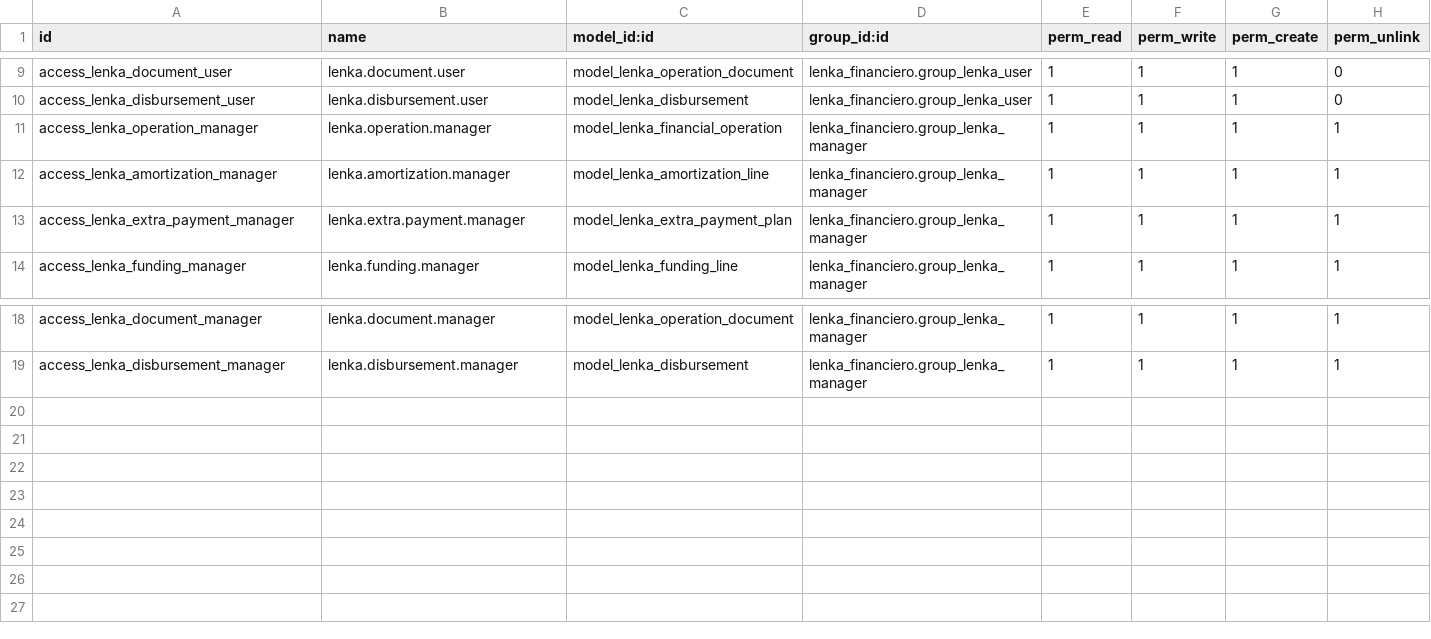
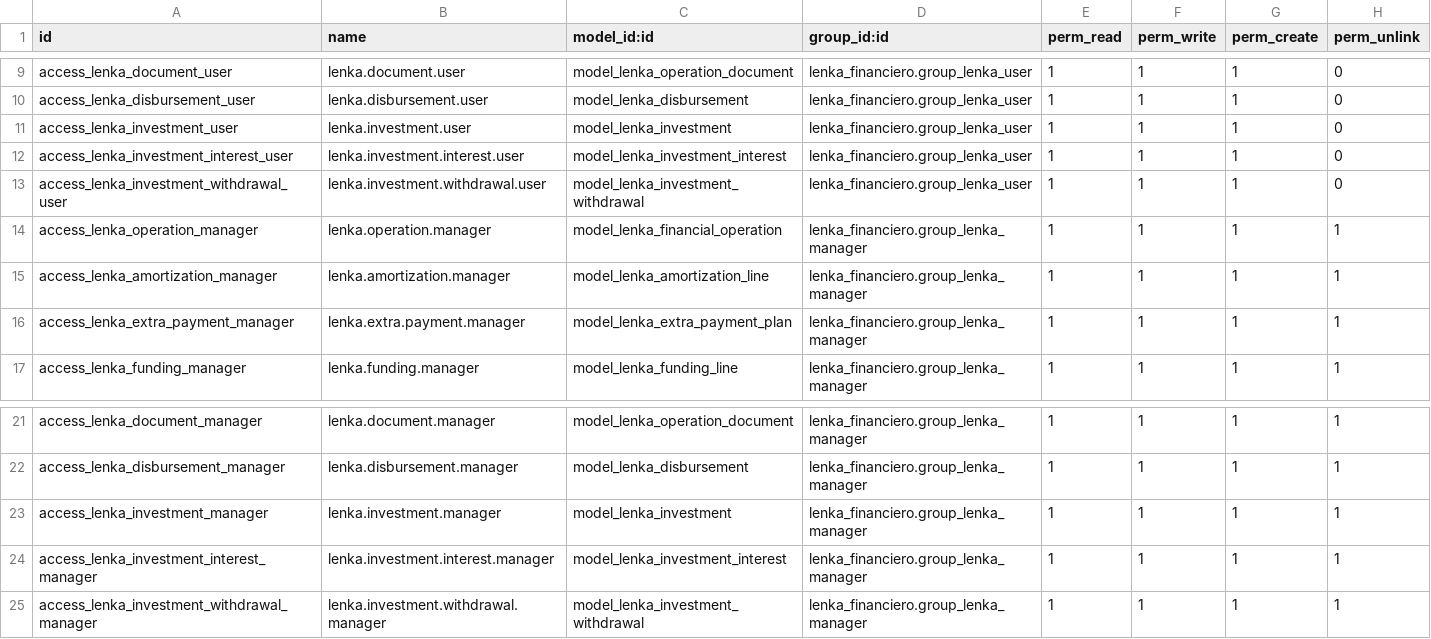
Before and after one commit to ajz04megatk/grupomegatk, a CSV file: lenka_financiero/security/ir.model.access.csv, drawn as a sheet; only a part is shown, gaps mark what is left out; the diff names each change by its address in the sheet, - before the commit and + after, or states it on an @@ line.

Commit message:
[LENKA] Agregar permisos para inversionistas y retiros

```diff
--- a/lenka_financiero/security/ir.model.access.csv
+++ b/lenka_financiero/security/ir.model.access.csv
+row 11: access_lenka_investment_user | lenka.investment.user | model_lenka_investment | lenka_financiero.group_lenka_user | 1 | 1 | 1 | 0
+row 12: access_lenka_investment_interest_user | lenka.investment.interest.user | model_lenka_investment_interest | lenka_financiero.group_lenka_user | 1 | 1 | 1 | 0
+row 13: access_lenka_investment_withdrawal_user | lenka.investment.withdrawal.user | model_lenka_investment_withdrawal | lenka_financiero.group_lenka_user | 1 | 1 | 1 | 0
+row 23: access_lenka_investment_manager | lenka.investment.manager | model_lenka_investment | lenka_financiero.group_lenka_manager | 1 | 1 | 1 | 1
+row 24: access_lenka_investment_interest_manager | lenka.investment.interest.manager | model_lenka_investment_interest | lenka_financiero.group_lenka_manager | 1 | 1 | 1 | 1
+row 25: access_lenka_investment_withdrawal_manager | lenka.investment.withdrawal.manager | model_lenka_investment_withdrawal | lenka_financiero.group_lenka_manager | 1 | 1 | 1 | 1
```
